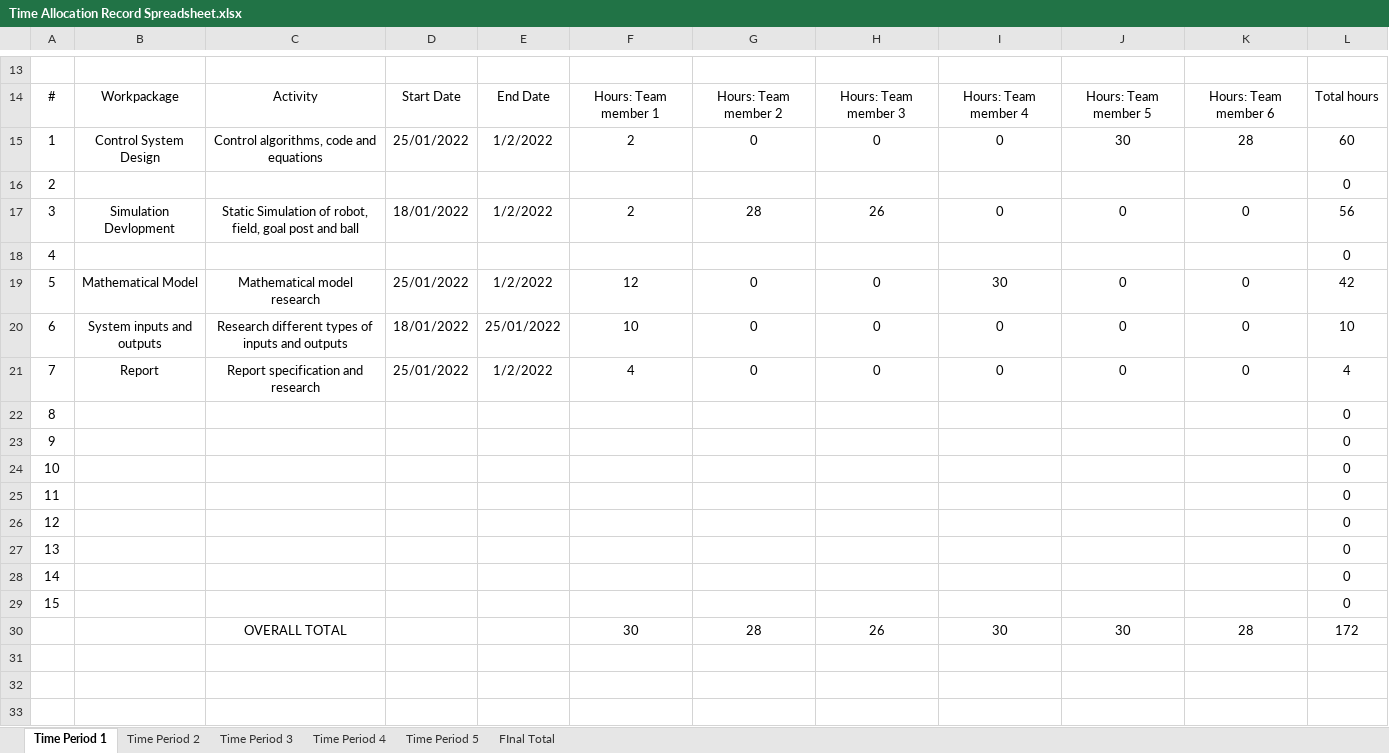
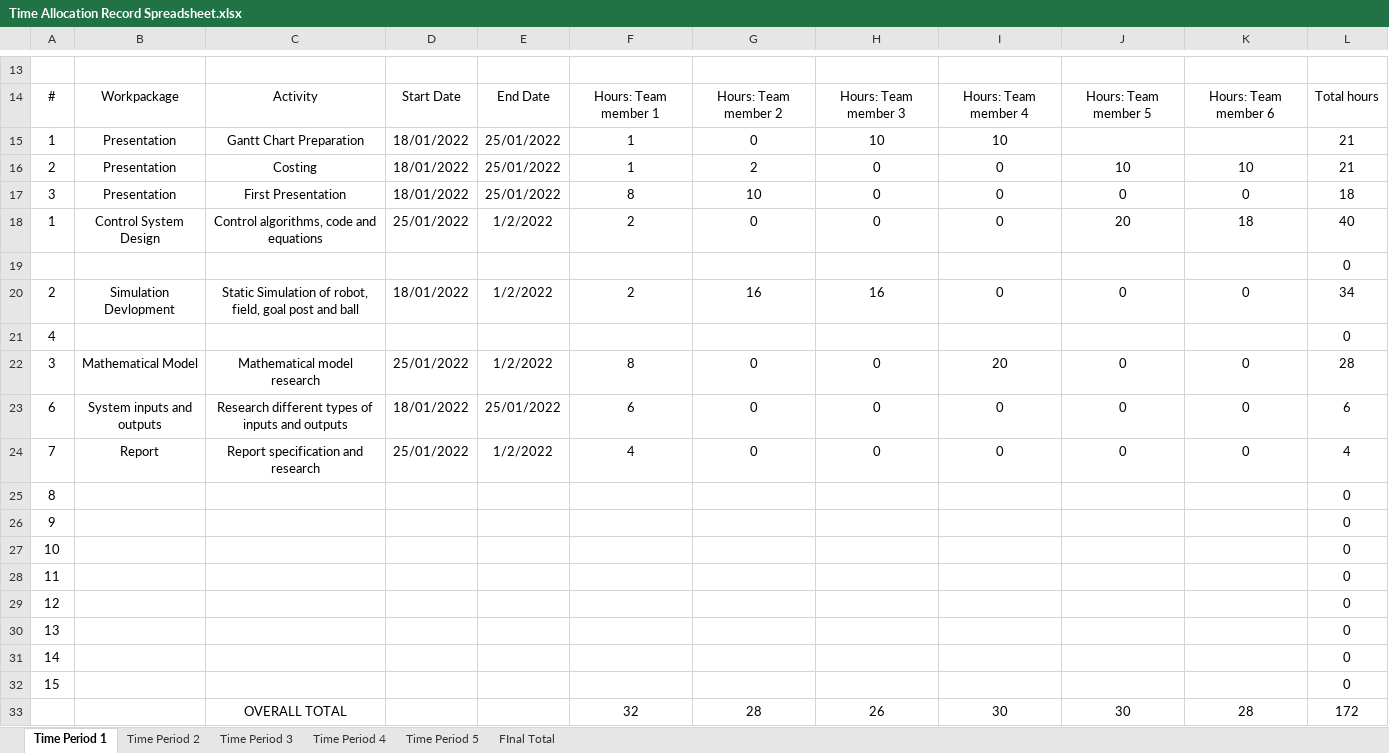
Before and after one commit to Robocup-Virtual-Agents-Football/Robocup-soccer, an Excel workbook: TAR/Time Allocation Record Spreadsheet.xlsx, sheet Time Period 1, drawn as a sheet; only a part is shown, gaps mark what is left out; values as stored, in another font and other column widths than the file's, no borders; addresses are those after the commit; the diff names each change by its address in the sheet, - before the commit and + after, or states it on an @@ line.

```diff
--- a/TAR/Time Allocation Record Spreadsheet.xlsx (sheet Time Period 1)
+++ b/TAR/Time Allocation Record Spreadsheet.xlsx (sheet Time Period 1)
+row 15: 1 | Presentation | Gantt Chart Preparation | 18/01/2022 | 25/01/2022 | 1 | 0 | 10 | 10 |  |  | 21
+row 16: 2 | Presentation | Costing | 18/01/2022 | 25/01/2022 | 1 | 2 | 0 | 0 | 10 | 10 | 21
+row 17: 3 | Presentation | First Presentation | 18/01/2022 | 25/01/2022 | 8 | 10 | 0 | 0 | 0 | 0 | 18
-J18: 30
+J18: 20
-K18: 28
+K18: 18
-L18: 60
+L18: 40
-A19: 2
+A19: (empty)
-A20: 3
+A20: 2
-G20: 28
+G20: 16
-H20: 26
+H20: 16
-L20: 56
+L20: 34
-A22: 5
+A22: 3
-F22: 12
+F22: 8
-I22: 30
+I22: 20
-L22: 42
+L22: 28
-F23: 10
+F23: 6
-L23: 10
+L23: 6
-F33: 30
+F33: 32
```
Also changed, not shown: sheet Time Period 3, sheet Time Period 2, sheet FInal Total, formulas that keep their value.
